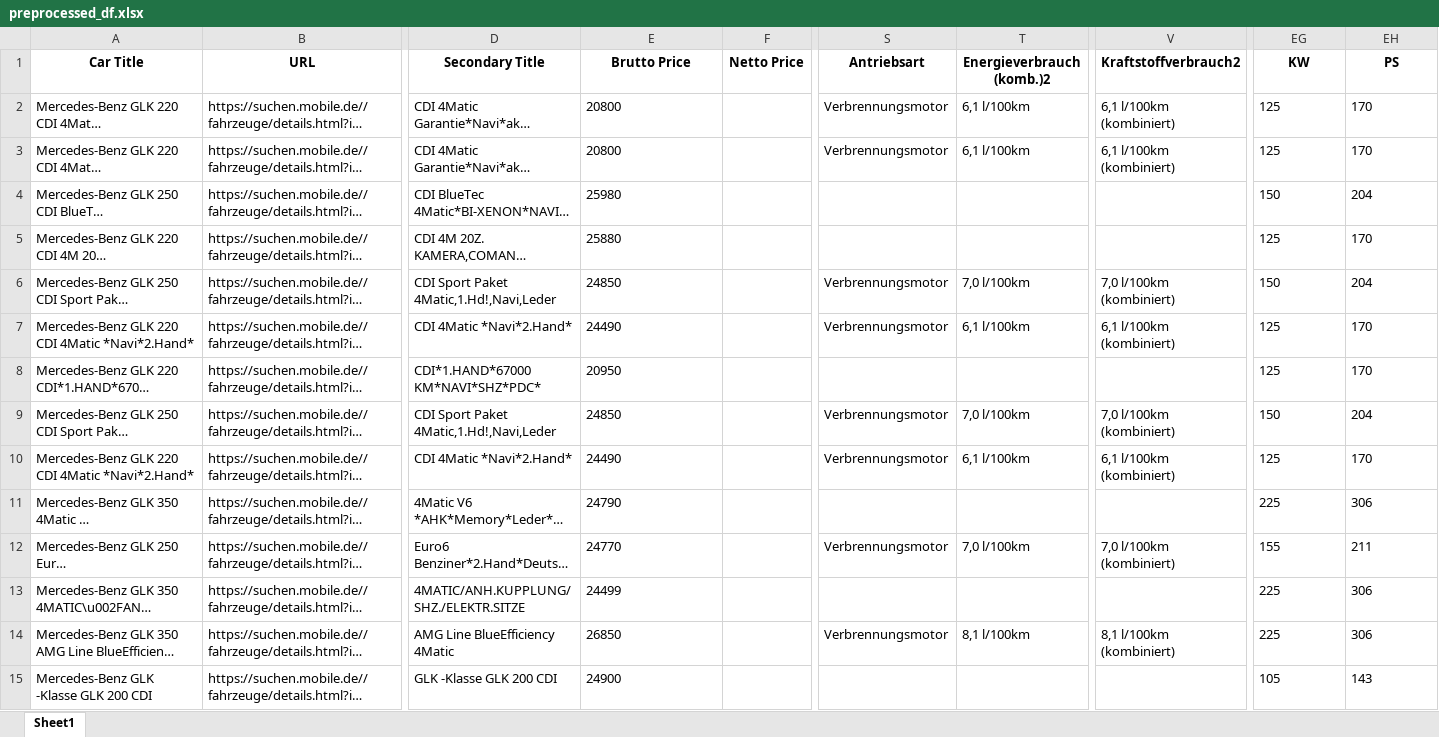
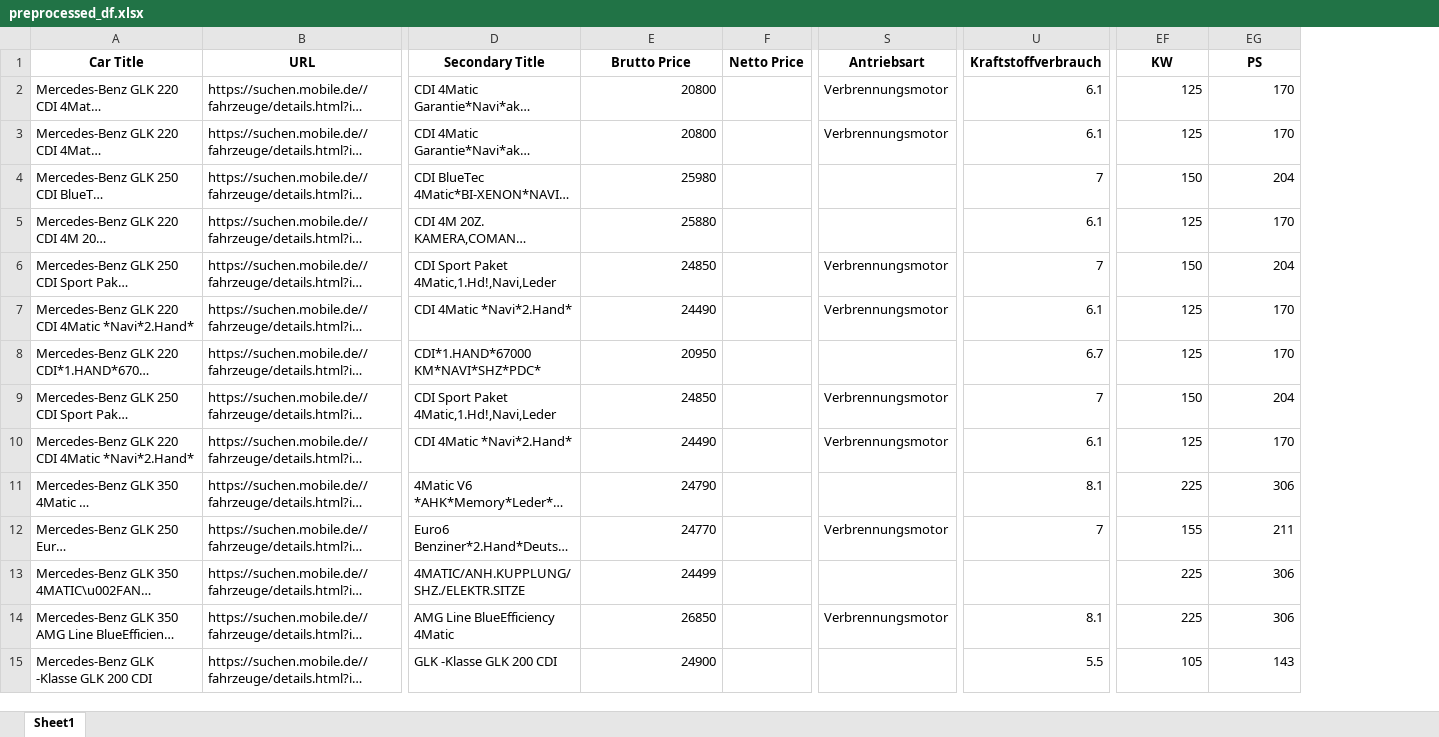
Before and after one commit to AladdinGh/GharbiAutomobile_Car_Chooser, an Excel workbook: preprocessed_df.xlsx, sheet Sheet1, drawn as a sheet; only a part is shown, gaps mark what is left out; long unchanged cells end in …; values as stored, in another font and other column widths than the file's, no borders; removed rows and columns are numbered as before the commit, all else as after; the diff covers the shown part only; the diff names each change by its address in the sheet, - before the commit and + after, or states it on an @@ line.

Commit message:
verbrauch ist in Kraftstoffverbrauch

```diff
--- a/preprocessed_df.xlsx (sheet Sheet1)
+++ b/preprocessed_df.xlsx (sheet Sheet1)
-column T (Energieverbrauch (komb.)2), rows 2-14: 6,1 l/100km | 6,1 l/100km |  |  | 7,0 l/100km | 6,1 l/100km |  | 7,0 l/100km | 6,1 l/100km |  | 7,0 l/100km |  | 8,1 l/100km
-column V (Kraftstoffverbrauch2), rows 2-14: 6,1 l/100km (kombiniert) | 6,1 l/100km (kombiniert) |  |  | 7,0 l/100km (kombiniert) | 6,1 l/100km (kombiniert) |  | 7,0 l/100km (kombiniert) | 6,1 l/100km (kombiniert) |  | 7,0 l/100km (kombiniert) |  | 8,1 l/100km (kombiniert)
+column U (Kraftstoffverbrauch), rows 2-15: 6.1 | 6.1 | 7 | 6.1 | 7 | 6.1 | 6.7 | 7 | 6.1 | 8.1 | 7 |  | 8.1 | 5.5
-E2:E15 alignment: left
+E2:E15 alignment: right
-EF2:EG15 alignment: left
+EF2:EG15 alignment: right
```
Also changed, not shown: cell formats elsewhere in this sheet, 3 other files.
